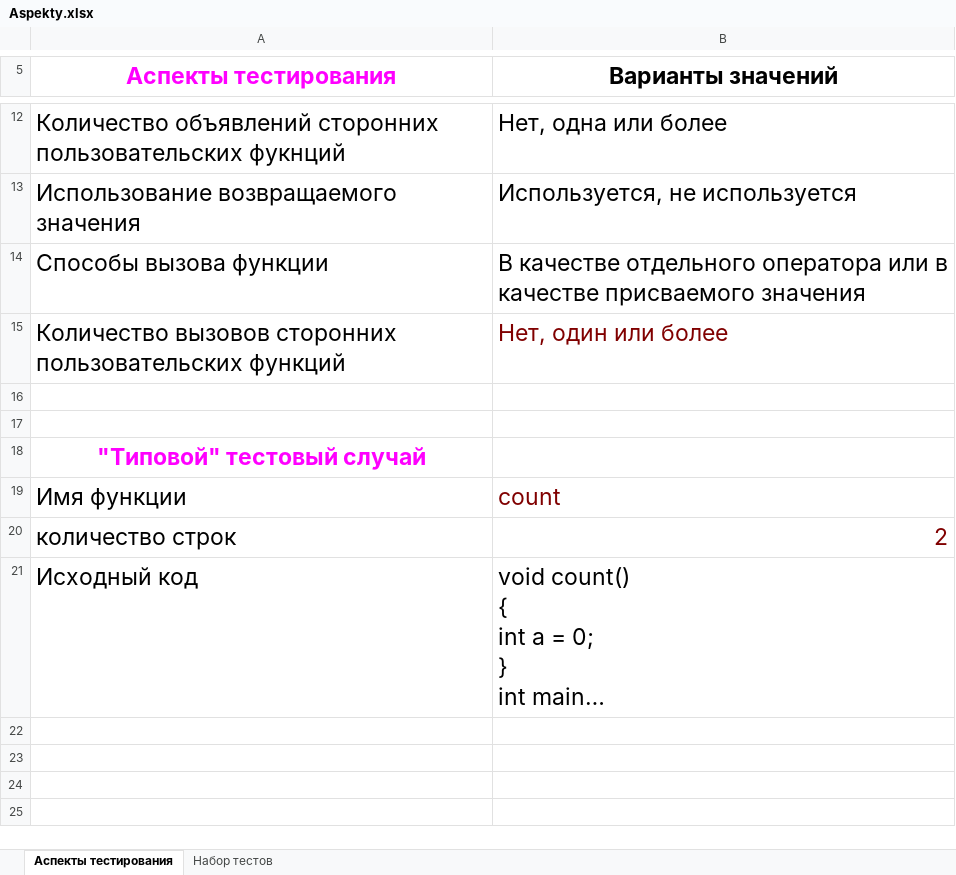
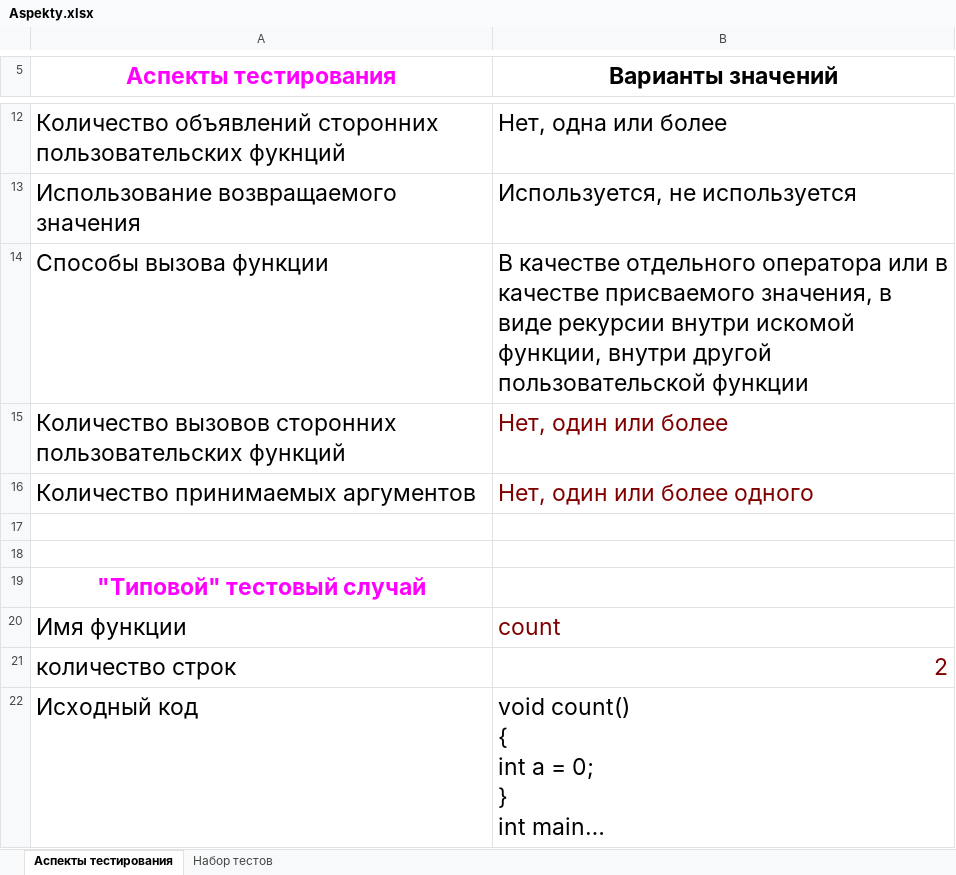
Before and after one commit to ghostik89/Programming-course-work, an Excel workbook: Aspekty.xlsx, sheet Аспекты тестирования, drawn as a sheet; only a part is shown, gaps mark what is left out; long unchanged cells end in …; values as stored, in another font and other column widths than the file's, no borders; the diff names each change by its address in the sheet, - before the commit and + after, or states it on an @@ line.

Commit message:
Оптимизирован код главной и побочных функций. Добавлены новые мелкие вспомагательные функции. Добавлено два новых аспекта

```diff
--- a/Aspekty.xlsx (sheet Аспекты тестирования)
+++ b/Aspekty.xlsx (sheet Аспекты тестирования)
-B14 (Варианты значений): …качестве присваемого значения
+B14 (Варианты значений): …качестве присваемого значения, в виде рекурсии внутри искомой функции, внутри другой пользовательской функции
+row 16: Количество принимаемых аргументов | Нет, один или более одного
```
Also changed, not shown: sheet Набор тестов, 3 other files.
